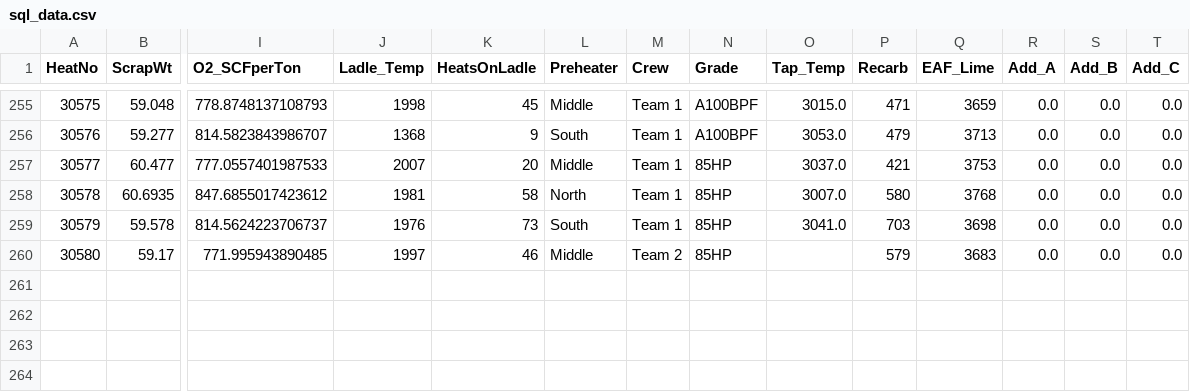
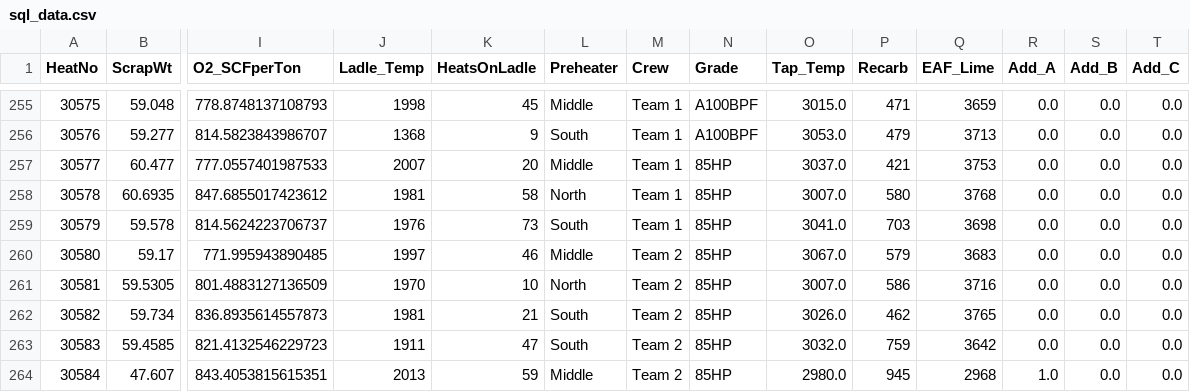
Before and after one commit to sergiomendozav/meltshop, a CSV file: sql_data.csv, drawn as a sheet; only a part is shown, gaps mark what is left out; rows hold the shown columns only; the diff names each change by its address in the sheet, - before the commit and + after, or states it on an @@ line.

```diff
--- a/sql_data.csv
+++ b/sql_data.csv
-O260 (Tap_Temp): (empty)
+O260 (Tap_Temp): 3067.0
+row 261: 30581 | 59.5305 | 801.4883127136509 | 1970 | 10 | North | Team 2 | 85HP | 3007.0 | 586 | 3716 | 0.0 | 0.0 | 0.0
+row 262: 30582 | 59.734 | 836.8935614557873 | 1981 | 21 | South | Team 2 | 85HP | 3026.0 | 462 | 3765 | 0.0 | 0.0 | 0.0
+row 263: 30583 | 59.4585 | 821.4132546229723 | 1911 | 47 | South | Team 2 | 85HP | 3032.0 | 759 | 3642 | 0.0 | 0.0 | 0.0
+row 264: 30584 | 47.607 | 843.4053815615351 | 2013 | 59 | Middle | Team 2 | 85HP | 2980.0 | 945 | 2968 | 1.0 | 0.0 | 0.0
```
Also changed, not shown: firstO2TempSample.csv, 1 other file.
